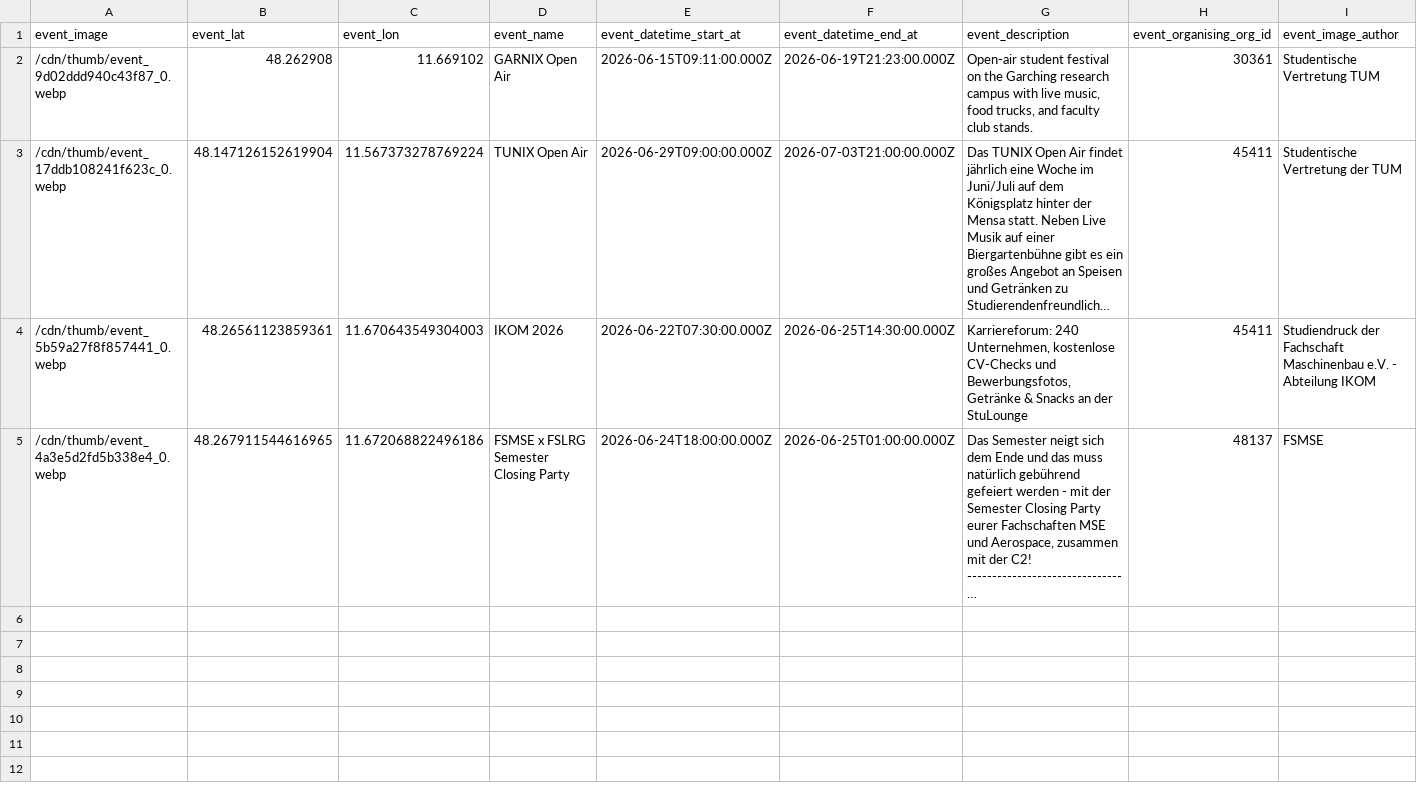
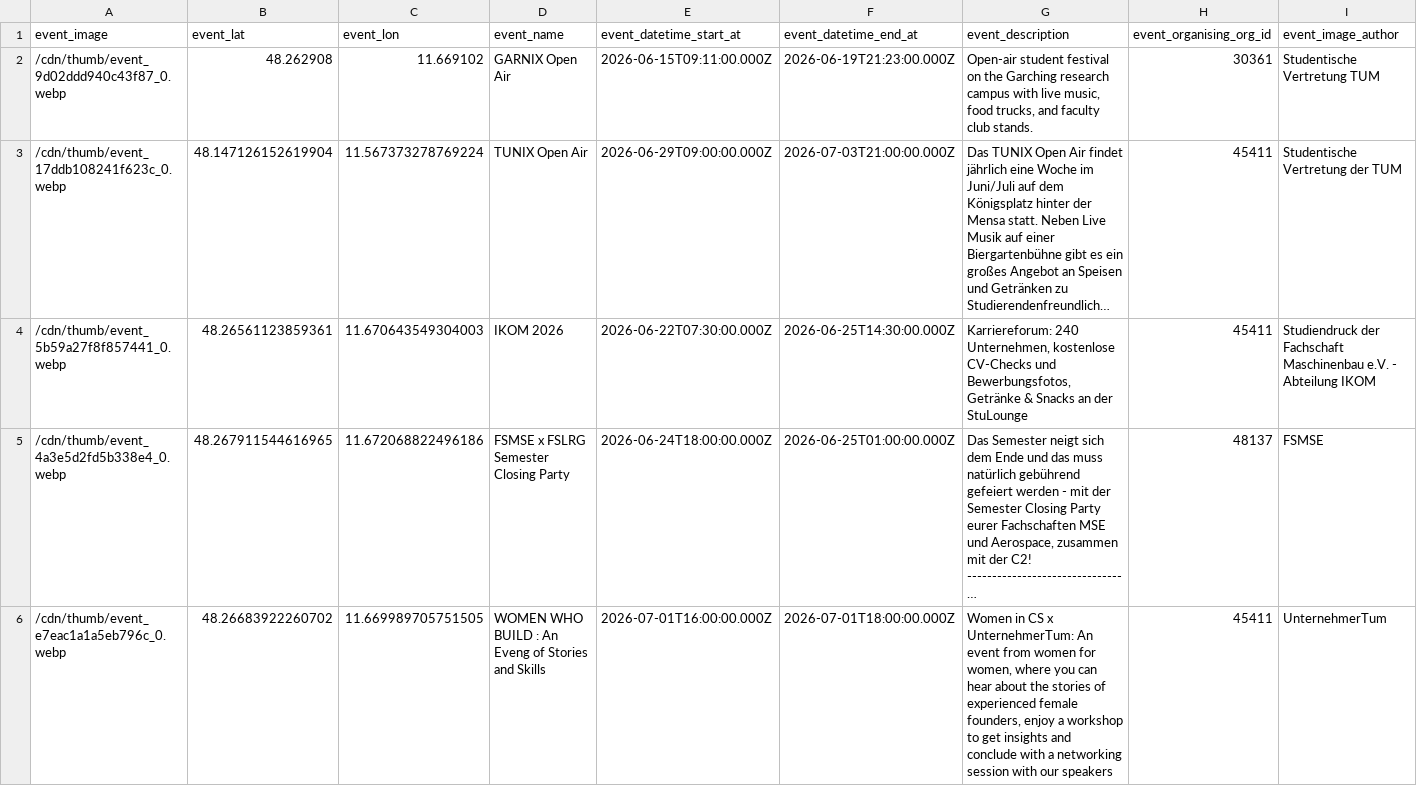
Before and after one commit to TUM-Dev/NavigaTUM, a CSV file: data/sources/events.csv, drawn as a sheet; long unchanged cells end in …; the diff names each change by its address in the sheet, - before the commit and + after, or states it on an @@ line.

Commit message:
chore(data): add event "WOMEN WHO BUILD : An Eveng of Stories and Skills" (#3366)
1 event addition

Co-authored-by: GitHub Actions <actions@github.com>

```diff
--- a/data/sources/events.csv
+++ b/data/sources/events.csv
+row 6: /cdn/thumb/event_e7eac1a1a5eb796c_0.webp | 48.26683922260702 | 11.669989705751505 | WOMEN WHO BUILD : An Eveng of Stories and Skills | 2026-07-01T16:00:00.000Z | 2026-07-01T18:00:00.000Z | Women in CS x UnternehmerTum: An event from women for women, where you can hear about the stories of experienced female founders, enjoy a workshop to get insights and conclude with a networking session with our speakers | 45411 | UnternehmerTum
```
Also changed, not shown: 2 other files.
